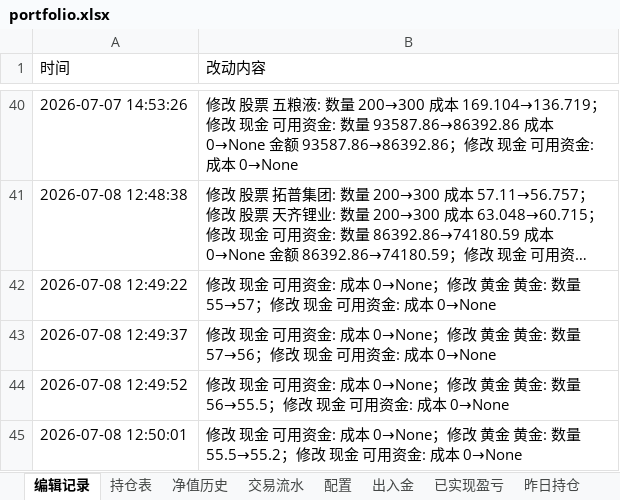
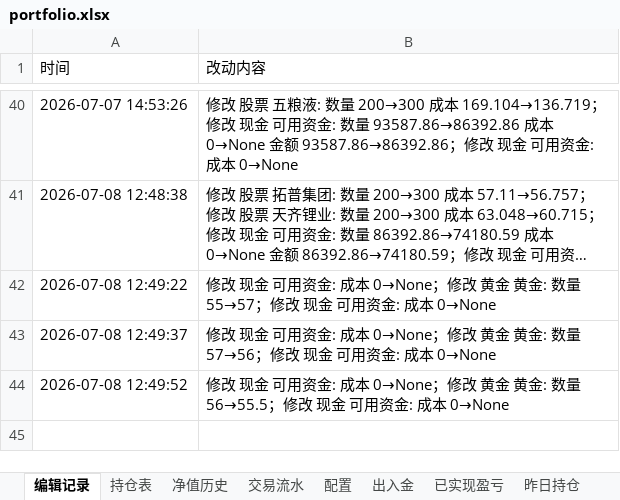
Before and after one commit to wanchangjia-png/investment-agent, an Excel workbook: portfolio.xlsx, sheet 编辑记录, drawn as a sheet; only a part is shown, gaps mark what is left out; long unchanged cells end in …; values as stored, in another font and other column widths than the file's, no borders; the diff names each change by its address in the sheet, - before the commit and + after, or states it on an @@ line.

```diff
--- a/portfolio.xlsx (sheet 编辑记录)
+++ b/portfolio.xlsx (sheet 编辑记录)
-row 45: 2026-07-08 12:50:01 | 修改 现金 可用资金: 成本 0→None；修改 黄金 黄金: 数量 55.5→55.2；修改 现金 可用资金: 成本 0→None
```
Also changed, not shown: sheet 持仓表.
